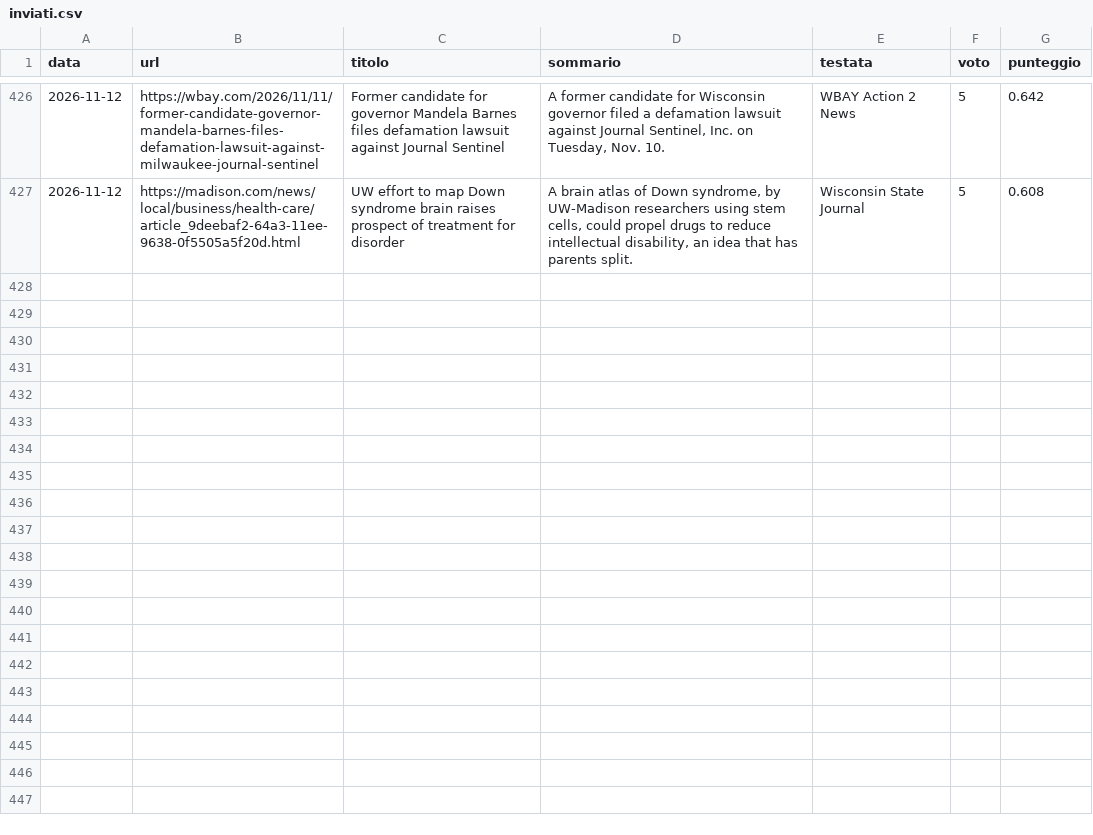
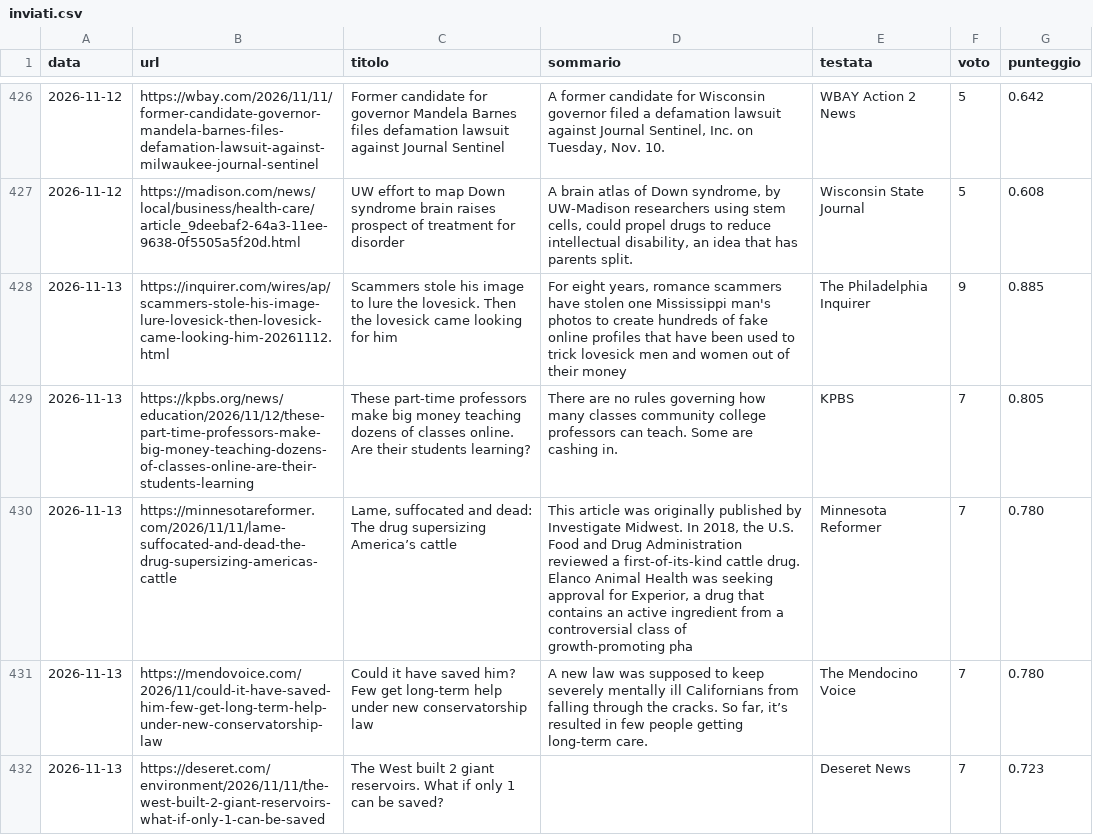
Before and after one commit to francescocosta21/monitor-locale, a CSV file: data/inviati.csv, drawn as a sheet; only a part is shown, gaps mark what is left out; the diff covers the shown part only; the diff names each change by its address in the sheet, - before the commit and + after, or states it on an @@ line.

```diff
--- a/data/inviati.csv
+++ b/data/inviati.csv
+row 428: 2026-11-13 | https://inquirer.com/wires/ap/scammers-stole-his-image-lure-lovesick-then-lovesick-came-looking-him-20261112.html | Scammers stole his image to lure the lovesick. Then the lovesick came looking for him | For eight years, romance scammers have stolen one Mississippi man's photos to create hundreds of fake online profiles that have been used to trick lovesick men and women out of their money | The Philadelphia Inquirer | 9 | 0.885
+row 429: 2026-11-13 | https://kpbs.org/news/education/2026/11/12/these-part-time-professors-make-big-money-teaching-dozens-of-classes-online-are-their-students-learning | These part-time professors make big money teaching dozens of classes online. Are their students learning? | There are no rules governing how many classes community college professors can teach. Some are cashing in. | KPBS | 7 | 0.805
+row 430: 2026-11-13 | https://minnesotareformer.com/2026/11/11/lame-suffocated-and-dead-the-drug-supersizing-americas-cattle | Lame, suffocated and dead: The drug supersizing America’s cattle | This article was originally published by Investigate Midwest. In 2018, the U.S. Food and Drug Administration reviewed a first-of-its-kind cattle drug. Elanco Animal Health was seeking approval for Experior, a drug that contains an active ingredient from a controversial class of growth-promoting pha | Minnesota Reformer | 7 | 0.780
+row 431: 2026-11-13 | https://mendovoice.com/2026/11/could-it-have-saved-him-few-get-long-term-help-under-new-conservatorship-law | Could it have saved him? Few get long-term help under new conservatorship law | A new law was supposed to keep severely mentally ill Californians from falling through the cracks. So far, it’s resulted in few people getting long-term care. | The Mendocino Voice | 7 | 0.780
+row 432: 2026-11-13 | https://deseret.com/environment/2026/11/11/the-west-built-2-giant-reservoirs-what-if-only-1-can-be-saved | The West built 2 giant reservoirs. What if only 1 can be saved? |  | Deseret News | 7 | 0.723
```
Also changed, not shown: 5 added rows elsewhere in this file, 1 other file.
